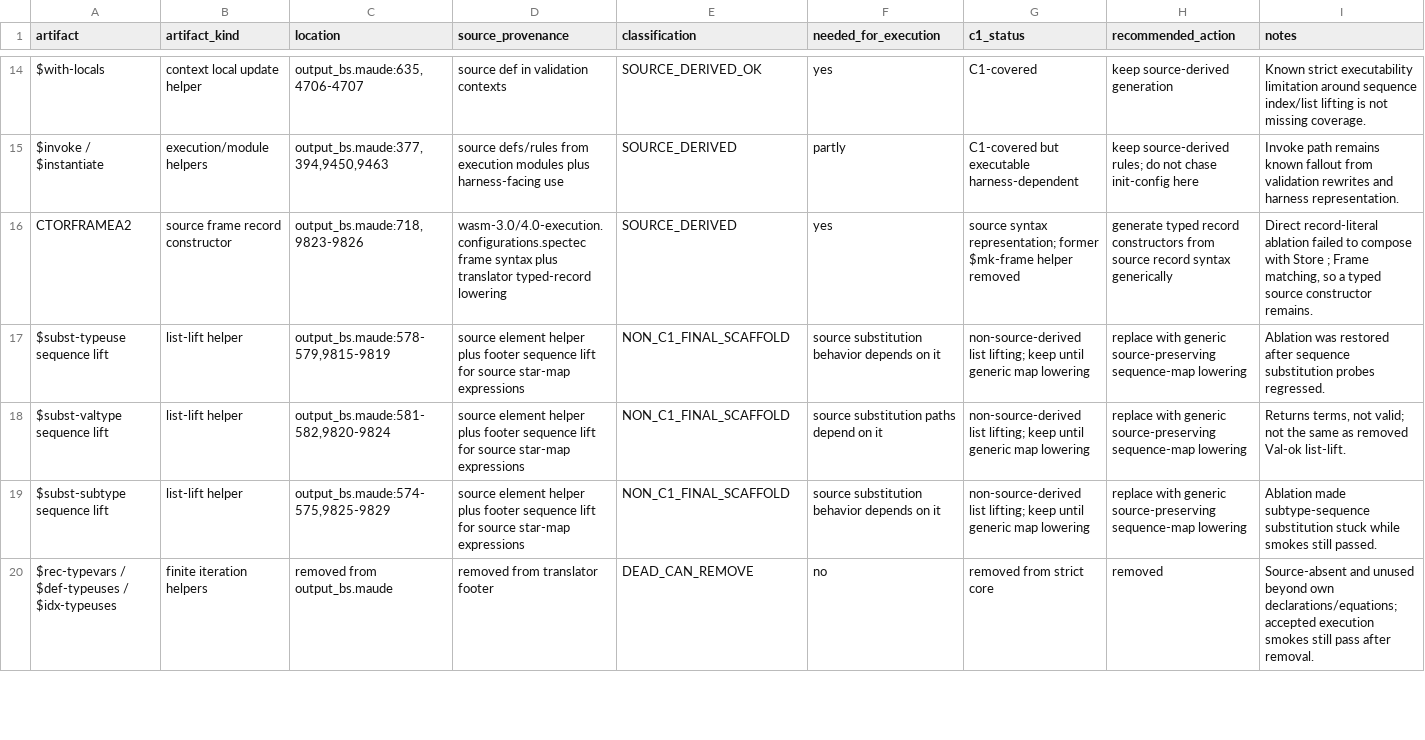
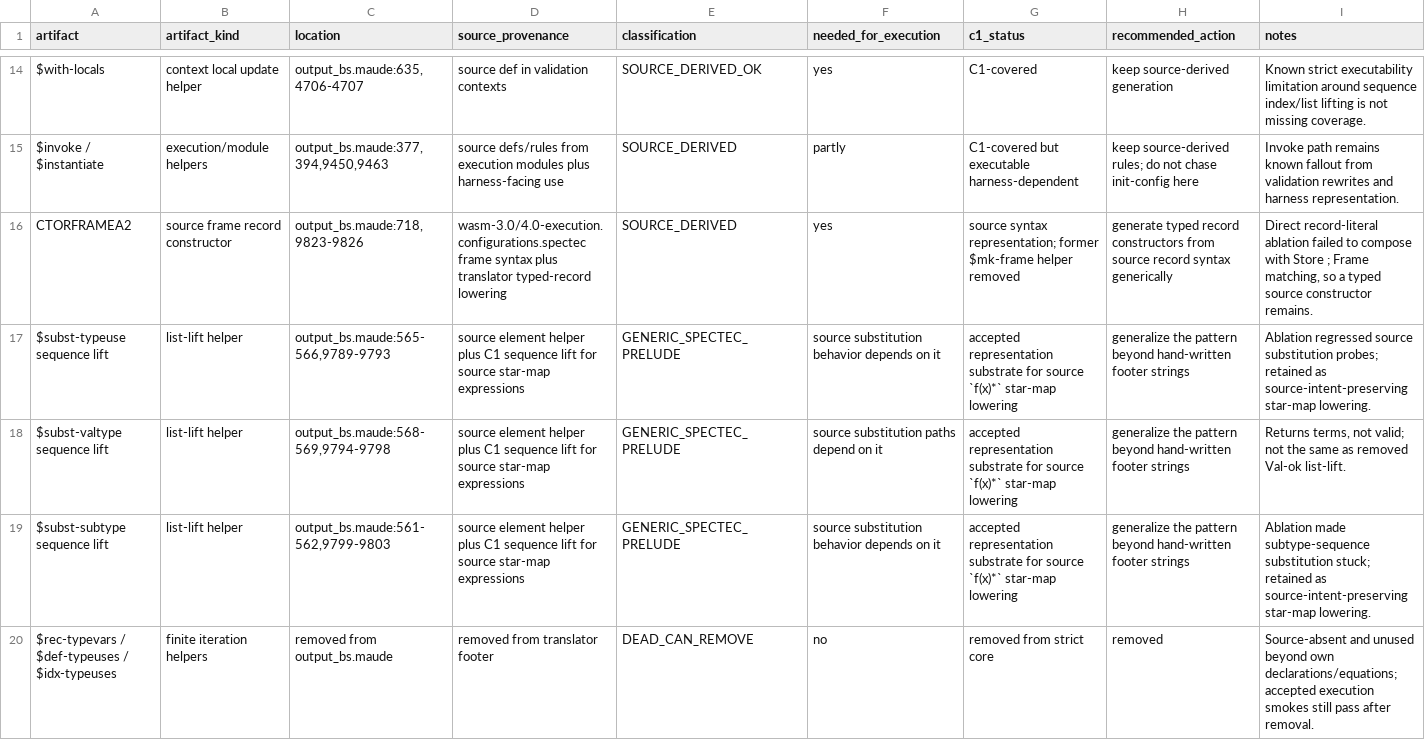
Before and after one commit to minsung-phy/Spec2Maude, a CSV file: docs/archive/c1-coverage/generated_extra_artifacts.csv (was docs/c1-coverage/generated_extra_artifacts.csv), drawn as a sheet; only a part is shown, gaps mark what is left out; the diff covers the shown part only.

```diff
--- a/docs/c1-coverage/generated_extra_artifacts.csv
+++ b/docs/archive/c1-coverage/generated_extra_artifacts.csv
@@ -16,5 +16,5 @@ $invoke / $instantiate,execution/module helpers,"output_bs.maude:377,394,9450,94
 CTORFRAMEA2,source frame record constructor,"output_bs.maude:718,9823-9826","wasm-3.0/4.0-execution.configurations.spectec frame syntax plus translator typed-record lowering",SOURCE_DERIVED,yes,"source syntax representation; former $mk-frame helper removed",generate typed record constructors from source record syntax generically,"Direct record-literal ablation failed to compose with Store ; Frame matching, so a typed source constructor remains."
-$subst-typeuse sequence lift,list-lift helper,"output_bs.maude:578-579,9815-9819",source element helper plus footer sequence lift for source star-map expressions,NON_C1_FINAL_SCAFFOLD,source substitution behavior depends on it,non-source-derived list lifting; keep until generic map lowering,replace with generic source-preserving sequence-map lowering,"Ablation was restored after sequence substitution probes regressed."
-$subst-valtype sequence lift,list-lift helper,"output_bs.maude:581-582,9820-9824",source element helper plus footer sequence lift for source star-map expressions,NON_C1_FINAL_SCAFFOLD,source substitution paths depend on it,non-source-derived list lifting; keep until generic map lowering,replace with generic source-preserving sequence-map lowering,"Returns terms, not valid; not the same as removed Val-ok list-lift."
-$subst-subtype sequence lift,list-lift helper,"output_bs.maude:574-575,9825-9829",source element helper plus footer sequence lift for source star-map expressions,NON_C1_FINAL_SCAFFOLD,source substitution behavior depends on it,non-source-derived list lifting; keep until generic map lowering,replace with generic source-preserving sequence-map lowering,"Ablation made subtype-sequence substitution stuck while smokes still passed."
+$subst-typeuse sequence lift,list-lift helper,"output_bs.maude:565-566,9789-9793",source element helper plus C1 sequence lift for source star-map expressions,GENERIC_SPECTEC_PRELUDE,source substitution behavior depends on it,accepted representation substrate for source `f(x)*` star-map lowering,generalize the pattern beyond hand-written footer strings,"Ablation regressed source substitution probes; retained as source-intent-preserving star-map lowering."
+$subst-valtype sequence lift,list-lift helper,"output_bs.maude:568-569,9794-9798",source element helper plus C1 sequence lift for source star-map expressions,GENERIC_SPECTEC_PRELUDE,source substitution paths depend on it,accepted representation substrate for source `f(x)*` star-map lowering,generalize the pattern beyond hand-written footer strings,"Returns terms, not valid; not the same as removed Val-ok list-lift."
+$subst-subtype sequence lift,list-lift helper,"output_bs.maude:561-562,9799-9803",source element helper plus C1 sequence lift for source star-map expressions,GENERIC_SPECTEC_PRELUDE,source substitution behavior depends on it,accepted representation substrate for source `f(x)*` star-map lowering,generalize the pattern beyond hand-written footer strings,"Ablation made subtype-sequence substitution stuck; retained as source-intent-preserving star-map lowering."
 $rec-typevars / $def-typeuses / $idx-typeuses,finite iteration helpers,removed from output_bs.maude,removed from translator footer,DEAD_CAN_REMOVE,no,removed from strict core,removed,"Source-absent and unused beyond own declarations/equations; accepted execution smokes still pass after removal."
```
Also changed, not shown: 1 removed row and 16 edited cells elsewhere in this file, docs/archive/c1-coverage/coverage_matrix.csv, docs/archive/c1-prelude/prelude_inventory.csv, 28 other files.
